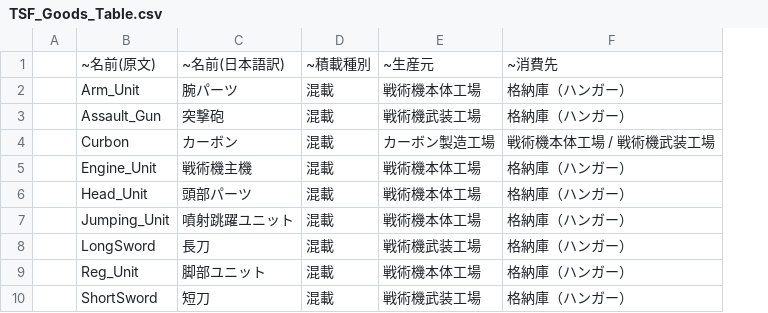
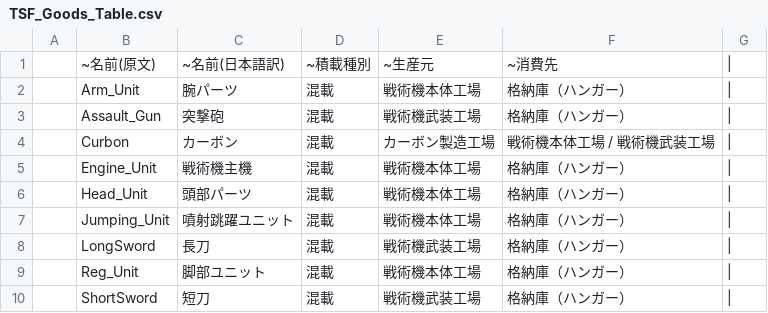
Before and after one commit to Myagami/TSF_Factory_Float, a CSV file: common/TSF_Goods_Table.csv, drawn as a sheet; the diff names each change by its address in the sheet, - before the commit and + after, or states it on an @@ line.

```diff
--- a/common/TSF_Goods_Table.csv
+++ b/common/TSF_Goods_Table.csv
+column G, rows 1-10: all |
```
Also changed, not shown: 1 other file.
